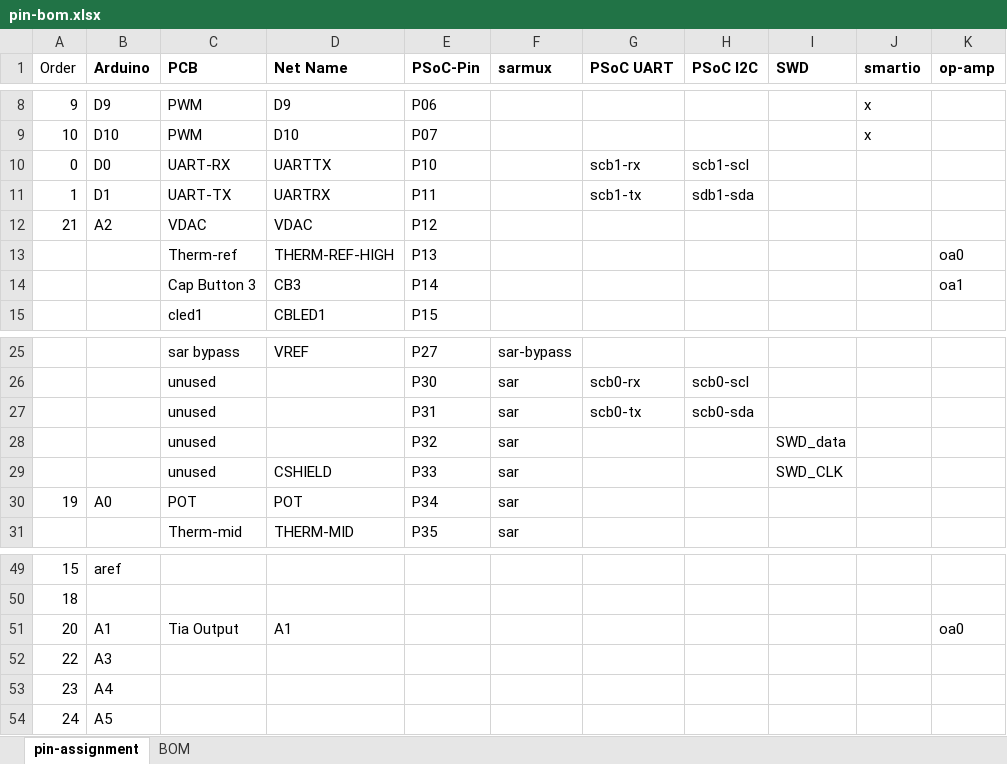
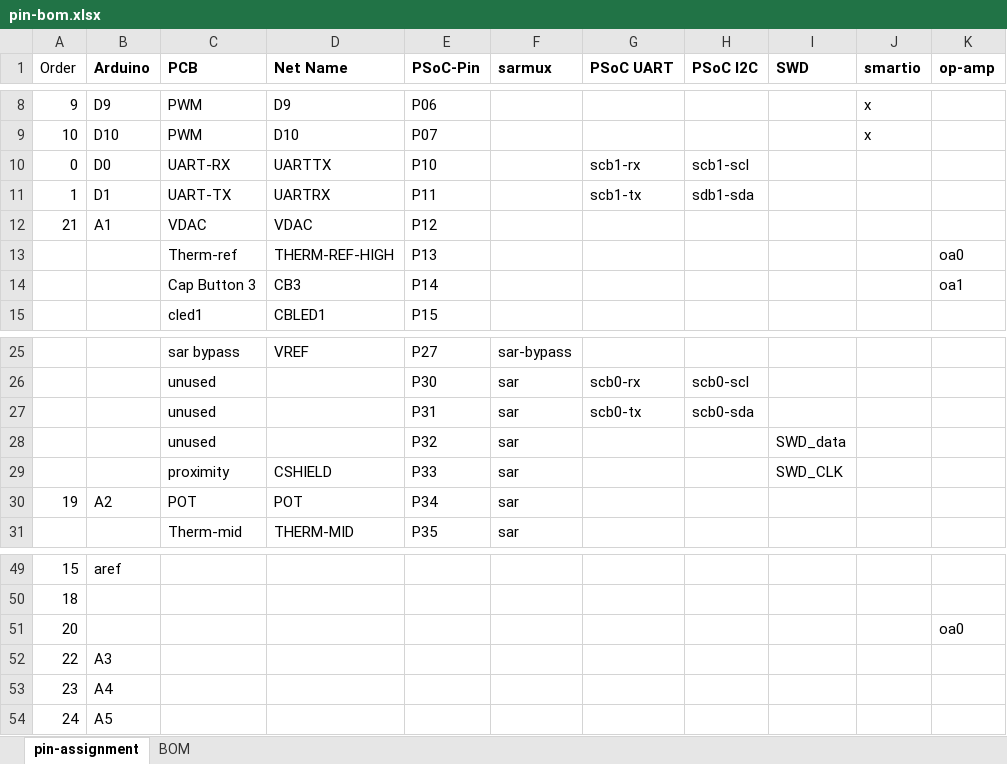
Before and after one commit to iotexpert/WW101, an Excel workbook: ww101-shield/pin-bom.xlsx, sheet pin-assignment, drawn as a sheet; only a part is shown, gaps mark what is left out; values as stored, in another font and other column widths than the file's, no borders; the diff names each change by its address in the sheet, - before the commit and + after, or states it on an @@ line.

```diff
--- a/ww101-shield/pin-bom.xlsx (sheet pin-assignment)
+++ b/ww101-shield/pin-bom.xlsx (sheet pin-assignment)
-B12 (Arduino): A2
+B12 (Arduino): A1
-C29 (PCB): unused
+C29 (PCB): proximity
-B30 (Arduino): A0
+B30 (Arduino): A2
-B51 (Arduino): A1
+B51 (Arduino): (empty)
-C51 (PCB): Tia Output
+C51 (PCB): (empty)
-D51 (Net Name): A1
+D51 (Net Name): (empty)
```
Also changed, not shown: sheet BOM.
